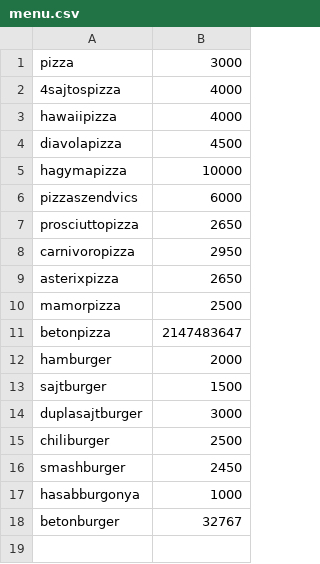
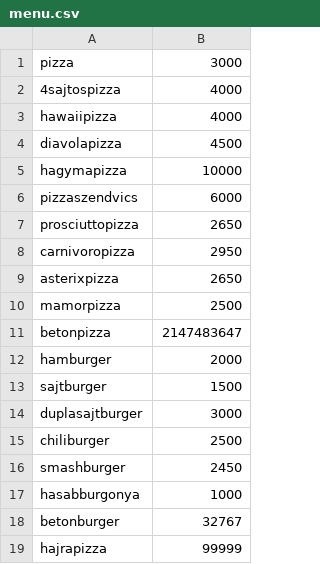
Before and after one commit to Csanad13/menu, a CSV file: menu.csv, drawn as a sheet; the diff names each change by its address in the sheet, - before the commit and + after, or states it on an @@ line.

```diff
--- a/menu.csv
+++ b/menu.csv
+row 19: hajrapizza | 99999
```
Also changed, not shown: raktar.csv, recept.csv, 2 other files.
